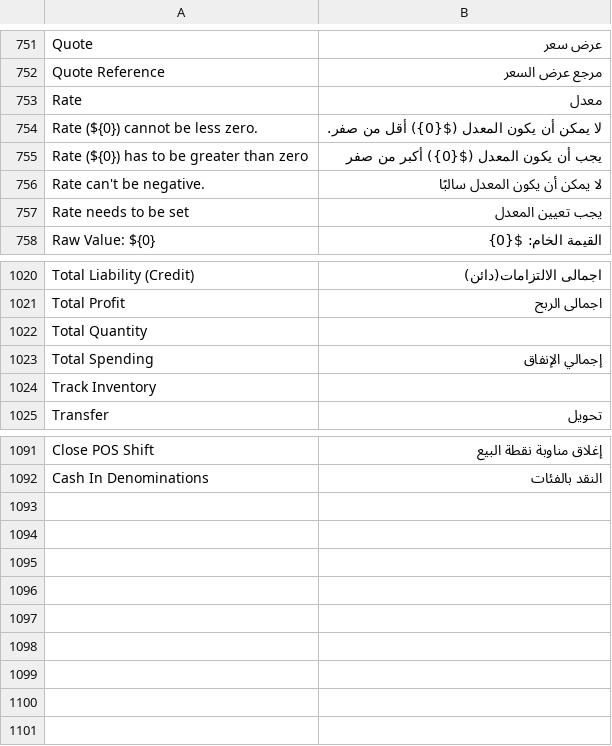
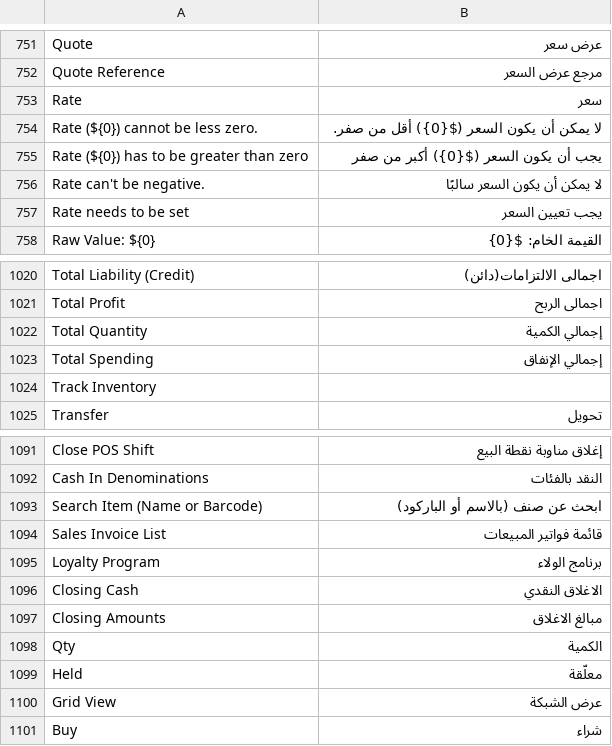
Before and after one commit to frappe/books, a CSV file: translations/ar.csv, drawn as a sheet; only a part is shown, gaps mark what is left out; the diff names each change by its address in the sheet, - before the commit and + after, or states it on an @@ line.

Commit message:
localization: update labels and translations for various components in Arabic

```diff
--- a/translations/ar.csv
+++ b/translations/ar.csv
-B753: معدل
+B753: سعر
-B754: لا يمكن أن يكون المعدل (${0}) أقل من صفر.
+B754: لا يمكن أن يكون السعر (${0}) أقل من صفر.
-B755: يجب أن يكون المعدل (${0}) أكبر من صفر
+B755: يجب أن يكون السعر (${0}) أكبر من صفر
-B756: لا يمكن أن يكون المعدل سالبًا
+B756: لا يمكن أن يكون السعر سالبًا
-B757: يجب تعيين المعدل
+B757: يجب تعيين السعر
-B1022: (empty)
+B1022: إجمالي الكمية
+row 1093: Search Item (Name or Barcode) | ابحث عن صنف (بالاسم أو الباركود)
+row 1094: Sales Invoice List | قائمة فواتير المبيعات
+row 1095: Loyalty Program | برنامج الولاء
+row 1096: Closing Cash | الاغلاق النقدي
+row 1097: Closing Amounts | مبالغ الاغلاق
+row 1098: Qty | الكمية
+row 1099: Held | معلّقة
+row 1100: Grid View | عرض الشبكة
+row 1101: Buy | شراء
```
Also changed, not shown: 6 other files.
